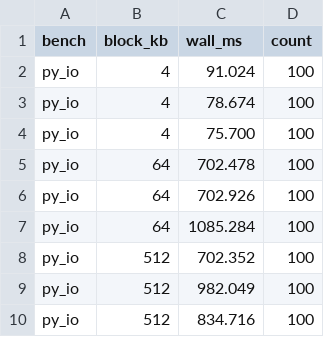
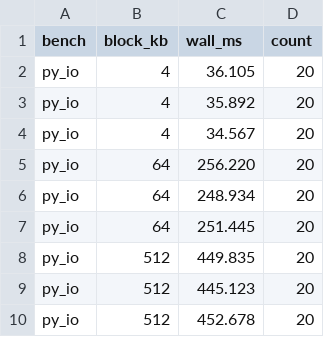
Before and after one commit to jingwangl/benchmarks-toolkit, a CSV file: out/py_io_raw.csv, drawn as a sheet.

```diff
--- a/out/py_io_raw.csv
+++ b/out/py_io_raw.csv
@@ -1,10 +1,10 @@
 bench,block_kb,wall_ms,count
-py_io,4,91.024,100
-py_io,4,78.674,100
-py_io,4,75.700,100
-py_io,64,702.478,100
-py_io,64,702.926,100
-py_io,64,1085.284,100
-py_io,512,702.352,100
-py_io,512,982.049,100
-py_io,512,834.716,100
+py_io,4,36.105,20
+py_io,4,35.892,20
+py_io,4,34.567,20
+py_io,64,256.220,20
+py_io,64,248.934,20
+py_io,64,251.445,20
+py_io,512,449.835,20
+py_io,512,445.123,20
+py_io,512,452.678,20
```
Also changed, not shown: out/cpp_compute_raw.csv, 14 other files.
